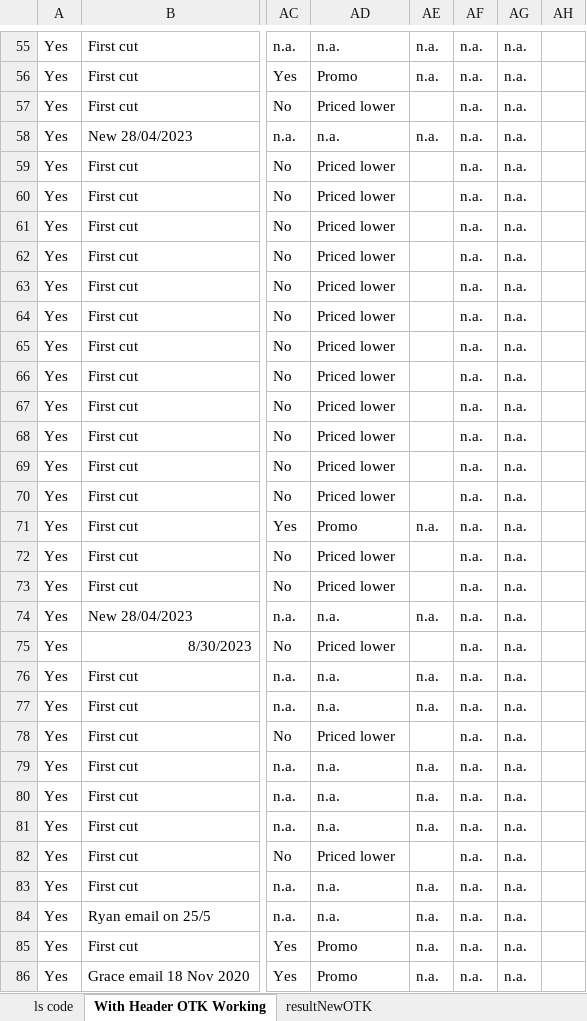
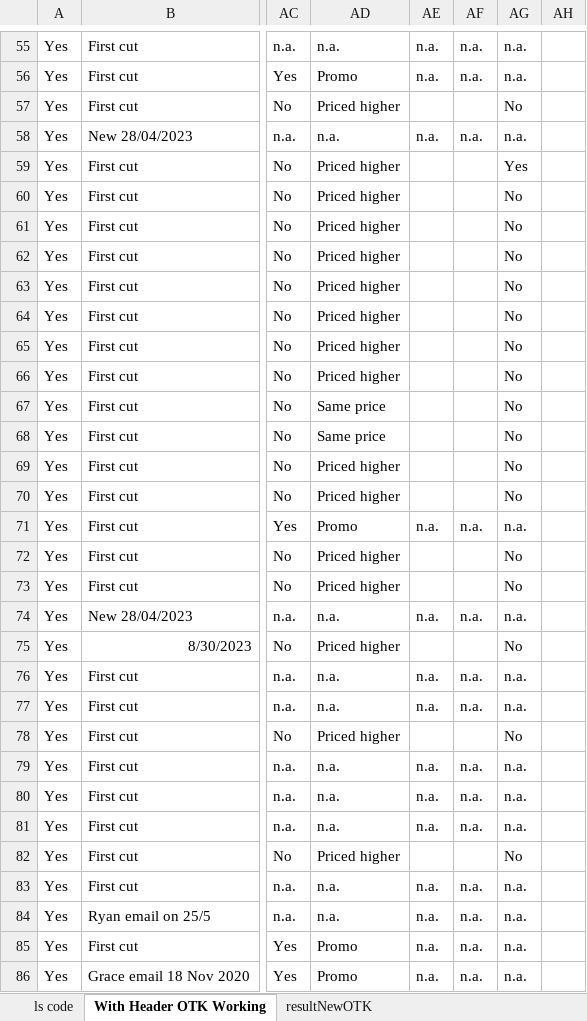
Before and after one commit to AbrarHayatNadim/PriceMatching, an Excel workbook: PriceMatching/OTK-WORKING.xlsx, sheet With Header OTK Working, drawn as a sheet; only a part is shown, gaps mark what is left out; values as stored, in another font and other column widths than the file's, no borders; the diff covers the shown part only; the diff names each change by its address in the sheet, - before the commit and + after, or states it on an @@ line.

```diff
--- a/PriceMatching/OTK-WORKING.xlsx (sheet With Header OTK Working)
+++ b/PriceMatching/OTK-WORKING.xlsx (sheet With Header OTK Working)
-AD57: Priced lower
+AD57: Priced higher
-AF57: n.a.
+AF57: (empty)
-AG57: n.a.
+AG57: No
-AD59:AD66: Priced lower
+AD59:AD66: Priced higher
-AF59:AF70: n.a.
+AF59:AF70: (empty)
-AG59: n.a.
+AG59: Yes
-AG60:AG70: n.a.
+AG60:AG70: No
-AD67:AD68: Priced lower
+AD67:AD68: Same price
-AD69:AD70: Priced lower
+AD69:AD70: Priced higher
-AD72:AD73: Priced lower
+AD72:AD73: Priced higher
-AF72:AF73: n.a.
+AF72:AF73: (empty)
-AG72:AG73: n.a.
+AG72:AG73: No
-AD75: Priced lower
+AD75: Priced higher
-AF75: n.a.
+AF75: (empty)
-AG75: n.a.
+AG75: No
-AD78: Priced lower
+AD78: Priced higher
-AF78: n.a.
+AF78: (empty)
-AG78: n.a.
+AG78: No
-AD82: Priced lower
+AD82: Priced higher
-AF82: n.a.
+AF82: (empty)
-AG82: n.a.
+AG82: No
```
Also changed, not shown: 628 edited cells elsewhere in this sheet, sheet resultNewOTK, 4 other files.
